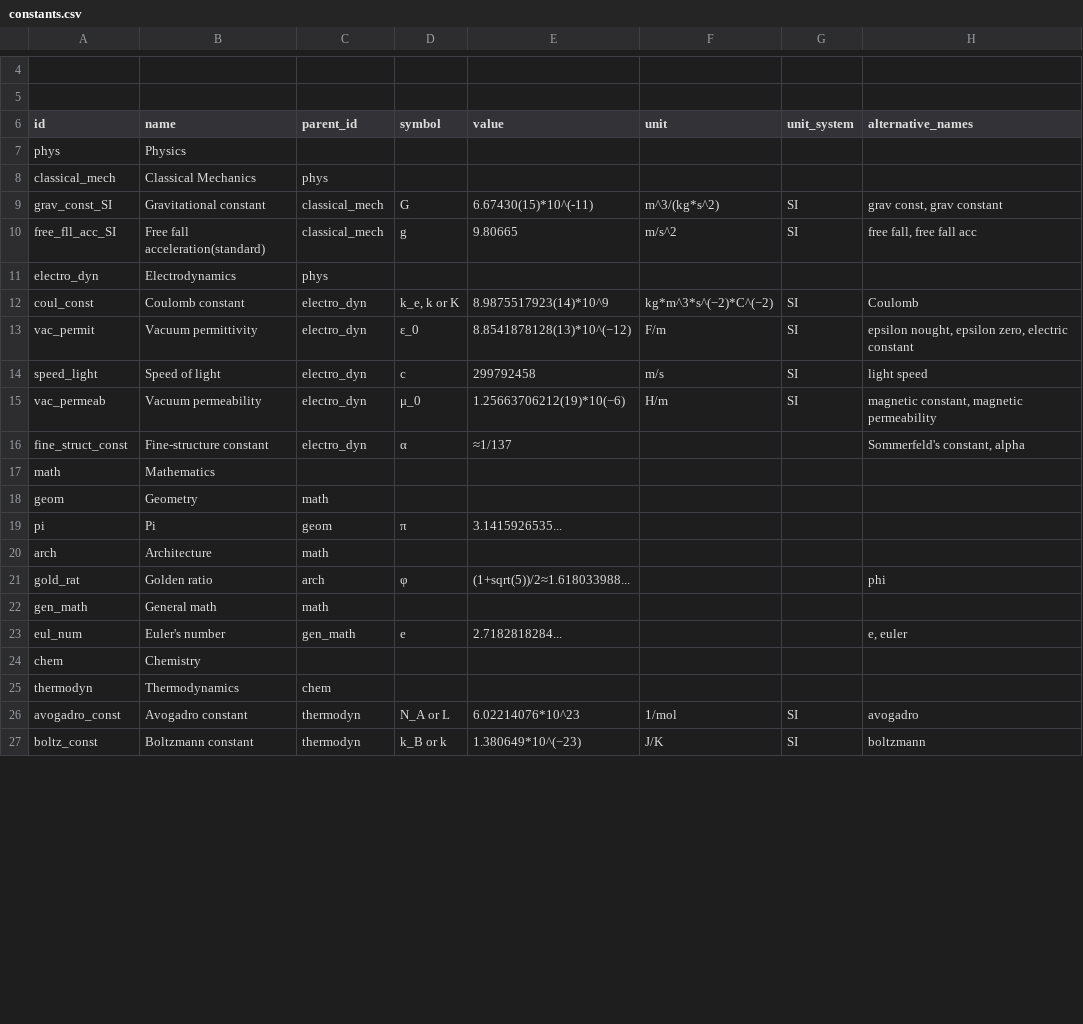
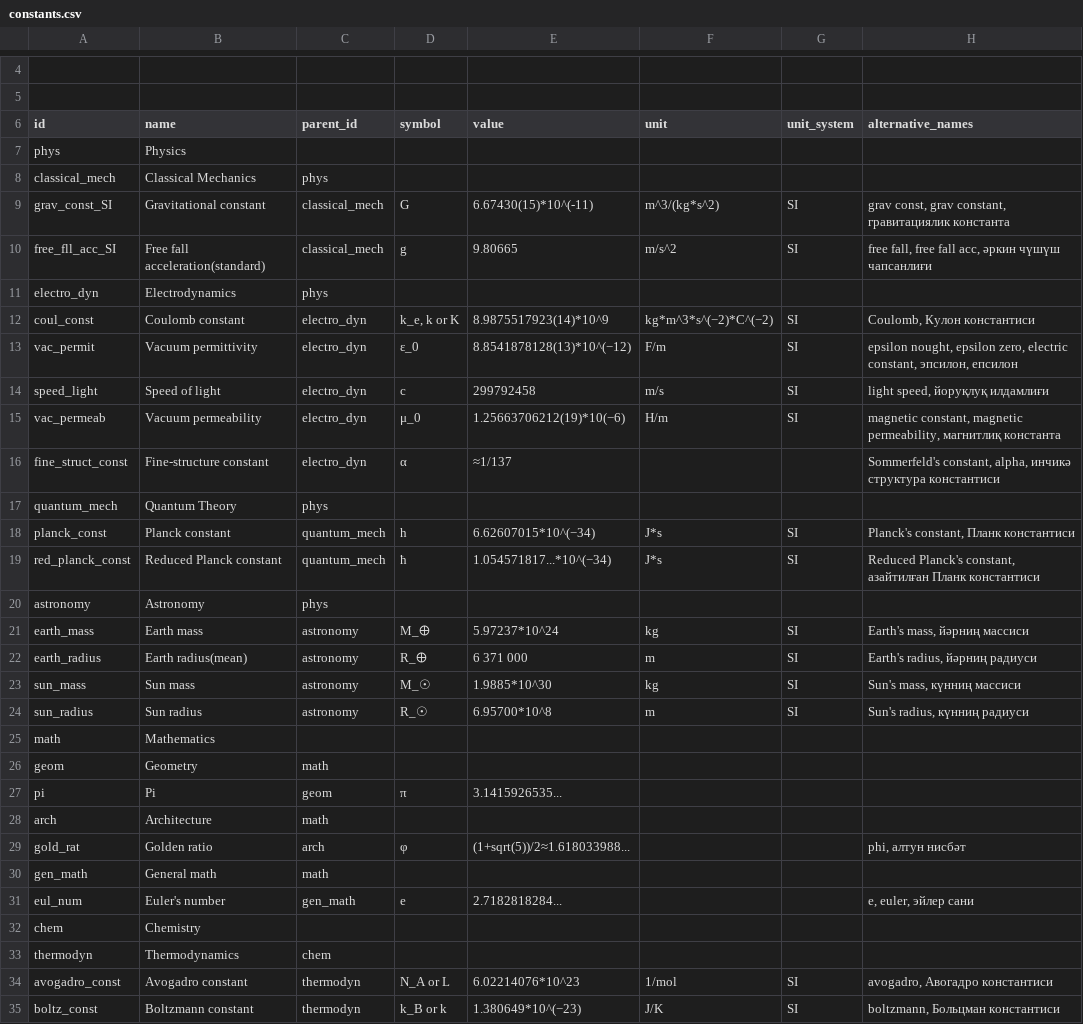
Before and after one commit to qutluq/constants_list_bot, a CSV file: data/constants.csv, drawn as a sheet; only a part is shown, gaps mark what is left out; the diff covers the shown part only.

Commit message:
added another six constants

```diff
--- a/data/constants.csv
+++ b/data/constants.csv
@@ -8,10 +8,18 @@ phys,Physics,,,,,,
 classical_mech,Classical Mechanics,phys,,,,,
-grav_const_SI,Gravitational constant,classical_mech,G,6.67430(15)*10^(-11),m^3/(kg*s^2),SI,"grav const, grav constant"
-free_fll_acc_SI,Free fall acceleration(standard),classical_mech,g,9.80665,m/s^2,SI,"free fall, free fall acc"
+grav_const_SI,Gravitational constant,classical_mech,G,6.67430(15)*10^(-11),m^3/(kg*s^2),SI,"grav const, grav constant, гравитациялик константа"
+free_fll_acc_SI,Free fall acceleration(standard),classical_mech,g,9.80665,m/s^2,SI,"free fall, free fall acc, әркин чүшүш чапсанлиғи"
 electro_dyn,Electrodynamics,phys,,,,,
-coul_const,Coulomb constant,electro_dyn,"k_e, k or K",8.9875517923(14)*10^9,kg*m^3*s^(−2)*C^(−2),SI,Coulomb
-vac_permit,Vacuum permittivity,electro_dyn,ε_0,8.8541878128(13)*10^(−12),F/m,SI,"epsilon nought, epsilon zero, electric constant"
-speed_light,Speed of light,electro_dyn,c,299792458,m/s,SI,light speed
-vac_permeab,Vacuum permeability,electro_dyn,μ_0,1.25663706212(19)*10(−6),H/m,SI,"magnetic constant,  magnetic permeability"
-fine_struct_const,Fine-structure constant,electro_dyn,α,≈1/137,,,"Sommerfeld's constant, alpha"
+coul_const,Coulomb constant,electro_dyn,"k_e, k or K",8.9875517923(14)*10^9,kg*m^3*s^(−2)*C^(−2),SI,"Coulomb, Кулон константиси"
+vac_permit,Vacuum permittivity,electro_dyn,ε_0,8.8541878128(13)*10^(−12),F/m,SI,"epsilon nought, epsilon zero, electric constant, эпсилон, епсилон"
+speed_light,Speed of light,electro_dyn,c,299792458,m/s,SI,"light speed, йоруқлуқ илдамлиғи"
+vac_permeab,Vacuum permeability,electro_dyn,μ_0,1.25663706212(19)*10(−6),H/m,SI,"magnetic constant,  magnetic permeability, магнитлиқ константа"
+fine_struct_const,Fine-structure constant,electro_dyn,α,≈1/137,,,"Sommerfeld's constant, alpha, инчикә структура константиси"
+quantum_mech,Quantum Theory,phys,,,,,
+planck_const,Planck constant,quantum_mech,h,6.62607015*10^(−34),J*s,SI,"Planck's constant, Планк константиси"
+red_planck_const,Reduced Planck constant,quantum_mech,ħ,1.054571817...*10^(−34),J*s,SI,"Reduced Planck's constant, азайтилған Планк константиси"
+astronomy,Astronomy,phys,,,,,
+earth_mass,Earth mass,astronomy,M_🜨,5.97237*10^24,kg,SI,"Earth's mass, йәрниң массиси"
+earth_radius,Earth radius(mean),astronomy,R_🜨,6 371 000,m,SI,"Earth's radius, йәрниң радиуси"
+sun_mass,Sun mass,astronomy,M_☉,1.9885*10^30,kg,SI,"Sun's mass, күнниң массиси"
+sun_radius,Sun radius,astronomy,R_☉,6.95700*10^8,m,SI,"Sun's radius, күнниң радиуси"
 math,Mathematics,,,,,,
@@ -20,8 +28,8 @@ pi,Pi,geom,π,3.1415926535...,,,
 arch,Architecture,math,,,,,
-gold_rat,Golden ratio,arch,φ,(1+sqrt(5))/2≈1.618033988...,,,phi
+gold_rat,Golden ratio,arch,φ,(1+sqrt(5))/2≈1.618033988...,,,"phi, алтун нисбәт"
 gen_math,General math,math,,,,,
-eul_num,Euler's number,gen_math,e,2.7182818284...,,,"e, euler"
+eul_num,Euler's number,gen_math,e,2.7182818284...,,,"e, euler, эйлер сани"
 chem,Chemistry,,,,,,
 thermodyn,Thermodynamics,chem,,,,,
-avogadro_const,Avogadro constant,thermodyn,N_A or L,6.02214076*10^23,1/mol,SI,avogadro
-boltz_const,Boltzmann constant,thermodyn,k_B or k,1.380649*10^(−23),J/K,SI,boltzmann
+avogadro_const,Avogadro constant,thermodyn,N_A or L,6.02214076*10^23,1/mol,SI,"avogadro, Авогадро константиси"
+boltz_const,Boltzmann constant,thermodyn,k_B or k,1.380649*10^(−23),J/K,SI,"boltzmann, Больцман константиси"
```
Also changed, not shown: 2 edited cells elsewhere in this file.
